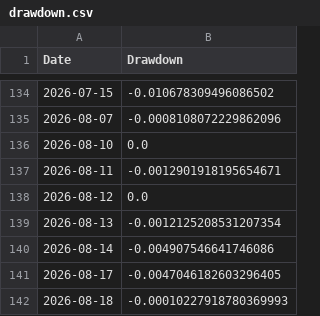
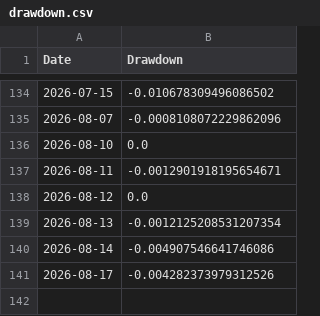
Before and after one commit to amitchoksi7747-debug/momentum-dashboard, a CSV file: data/processed/strategies/S3/drawdown.csv, drawn as a sheet; only a part is shown, gaps mark what is left out.

Commit message:
data: momentum rebuild 2026-08-18 18:47 UTC

```diff
--- a/data/processed/strategies/S3/drawdown.csv
+++ b/data/processed/strategies/S3/drawdown.csv
@@ -140,3 +140,2 @@ Date,Drawdown
 2026-08-14,-0.004907546641746086
-2026-08-17,-0.0047046182603296405
-2026-08-18,-0.00010227918780369993
+2026-08-17,-0.004282373979312526
```
Also changed, not shown: data/processed/strategies/S1/drawdown.csv, data/processed/strategies/S2/drawdown.csv, 26 other files.
